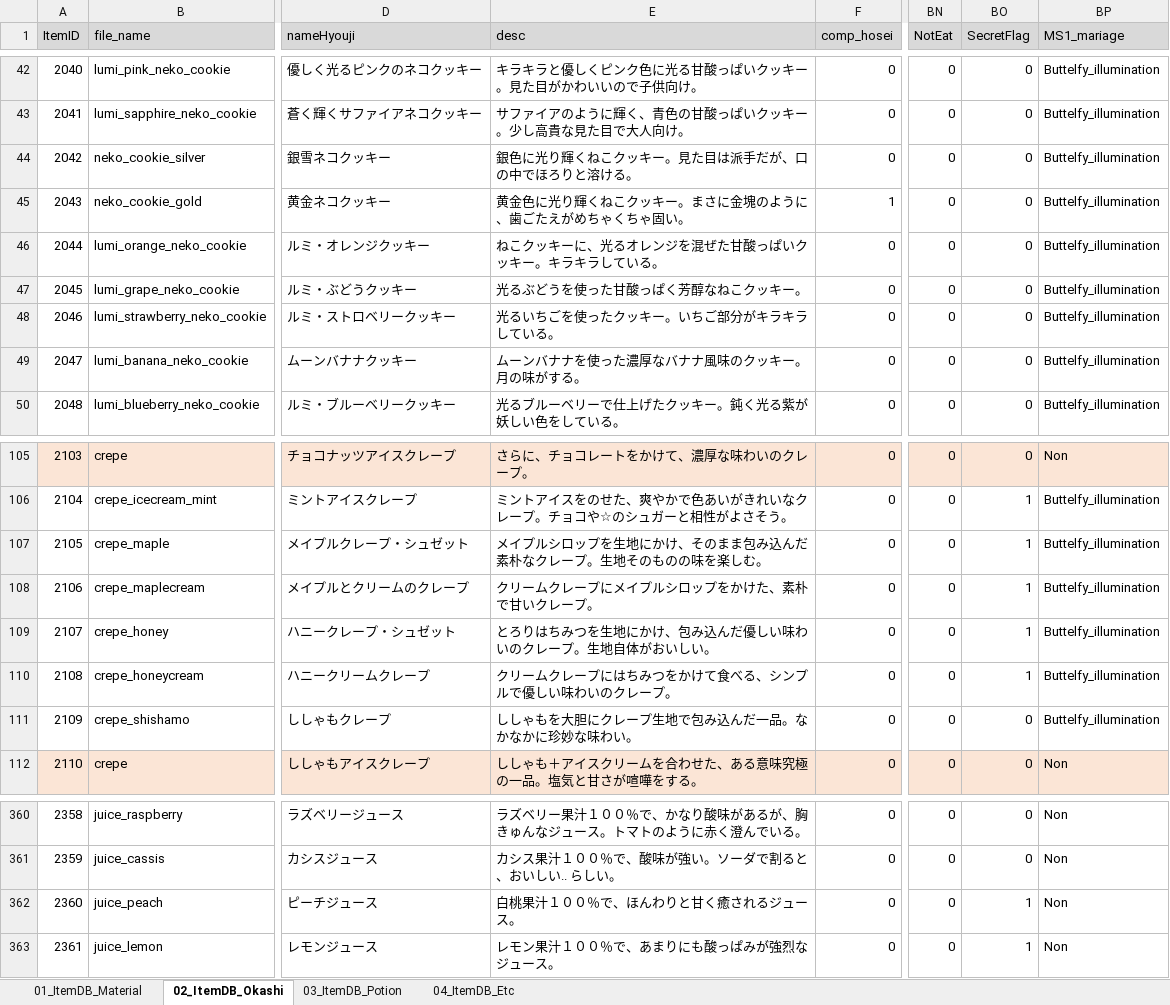
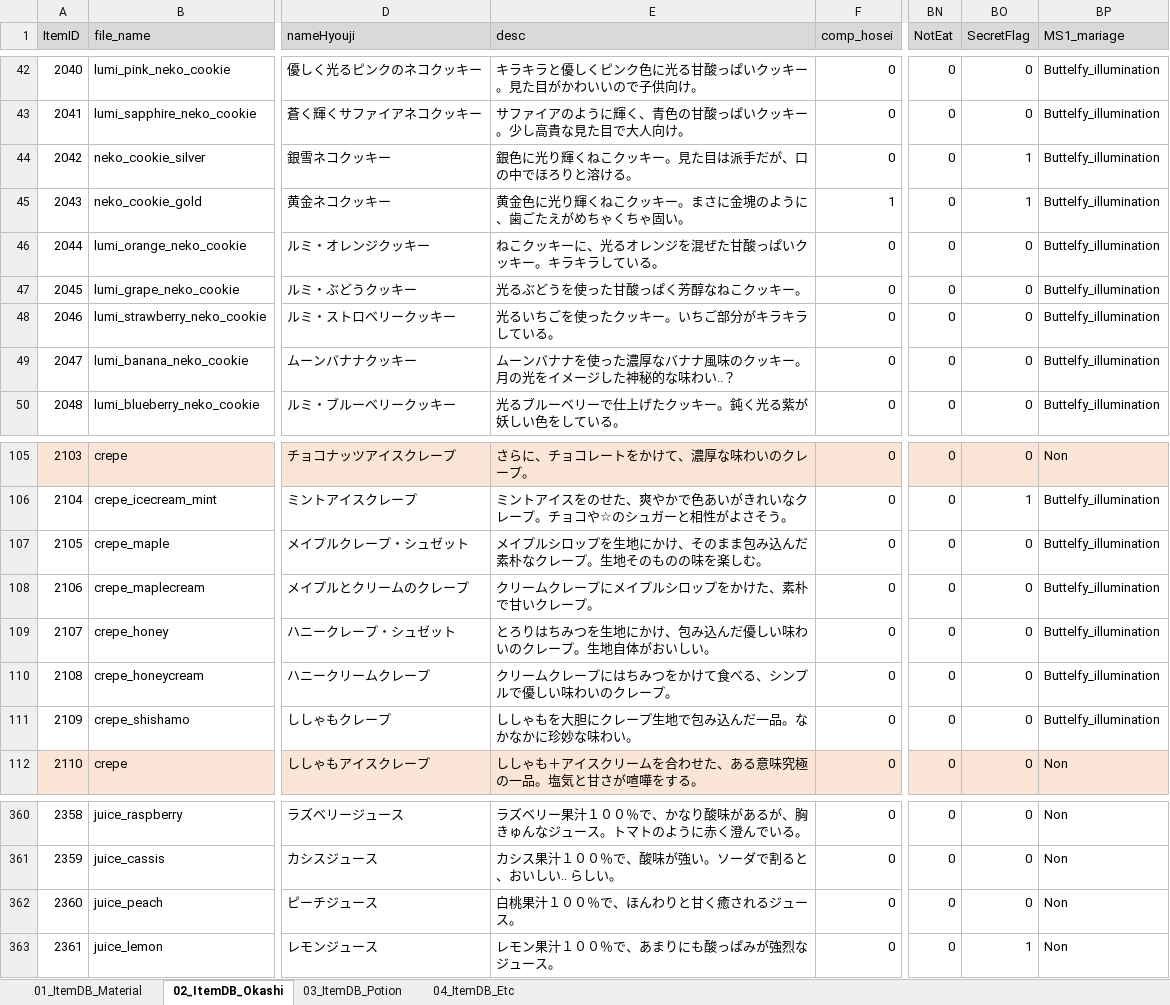
Before and after one commit to matoarita/Okashi_Atlier2, an Excel workbook: Assets/Resources/Excel/Entity_ItemDataBase.xlsx, sheet 02_ItemDB_Okashi, drawn as a sheet; only a part is shown, gaps mark what is left out; values as stored, in another font and other column widths than the file's, no borders; the diff names each change by its address in the sheet, - before the commit and + after, or states it on an @@ line.

```diff
--- a/Assets/Resources/Excel/Entity_ItemDataBase.xlsx (sheet 02_ItemDB_Okashi)
+++ b/Assets/Resources/Excel/Entity_ItemDataBase.xlsx (sheet 02_ItemDB_Okashi)
-BO44:BO45 (SecretFlag): 0
+BO44:BO45 (SecretFlag): 1
-E49 (desc): ムーンバナナを使った濃厚なバナナ風味のクッキー。月の味がする。
+E49 (desc): ムーンバナナを使った濃厚なバナナ風味のクッキー。月の光をイメージした神秘的な味わい..？
-BO107:BO110 (SecretFlag): 1
+BO107:BO110 (SecretFlag): 0
-BO362 (SecretFlag): 1
+BO362 (SecretFlag): 0
```
Also changed, not shown: sheet 03_ItemDB_Potion, Assets/Resources/Excel/Entity_ContestStartListDataBase.xlsx, Assets/Resources/Excel/Entity_QuestSetDataBase.xlsx, 32 other files.
